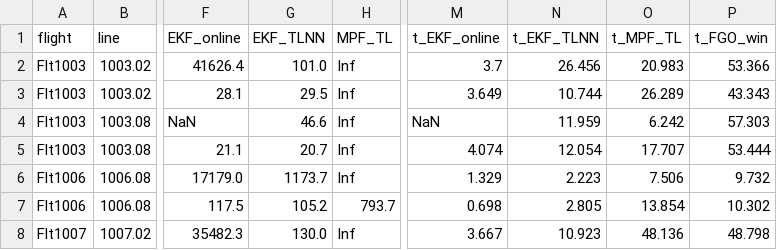
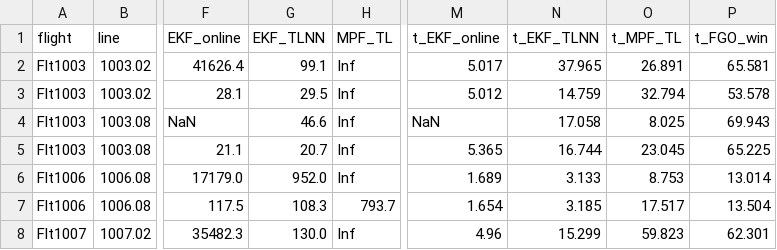
Before and after one commit to cinco125-source/MagNav, a CSV file: research/fgo_breadth_results.csv, drawn as a sheet; only a part is shown, gaps mark what is left out; the diff covers the shown part only; the diff names each change by its address in the sheet, - before the commit and + after, or states it on an @@ line.

```diff
--- a/research/fgo_breadth_results.csv
+++ b/research/fgo_breadth_results.csv
-G2 (EKF_TLNN): 101.0
+G2 (EKF_TLNN): 99.1
-M2 (t_EKF_online): 3.7
+M2 (t_EKF_online): 5.017
-N2 (t_EKF_TLNN): 26.456
+N2 (t_EKF_TLNN): 37.965
-O2 (t_MPF_TL): 20.983
+O2 (t_MPF_TL): 26.891
-P2 (t_FGO_win): 53.366
+P2 (t_FGO_win): 65.581
-M3 (t_EKF_online): 3.649
+M3 (t_EKF_online): 5.012
-N3 (t_EKF_TLNN): 10.744
+N3 (t_EKF_TLNN): 14.759
-O3 (t_MPF_TL): 26.289
+O3 (t_MPF_TL): 32.794
-P3 (t_FGO_win): 43.343
+P3 (t_FGO_win): 53.578
-N4 (t_EKF_TLNN): 11.959
+N4 (t_EKF_TLNN): 17.058
-O4 (t_MPF_TL): 6.242
+O4 (t_MPF_TL): 8.025
-P4 (t_FGO_win): 57.303
+P4 (t_FGO_win): 69.943
-M5 (t_EKF_online): 4.074
+M5 (t_EKF_online): 5.365
-N5 (t_EKF_TLNN): 12.054
+N5 (t_EKF_TLNN): 16.744
-O5 (t_MPF_TL): 17.707
+O5 (t_MPF_TL): 23.045
-P5 (t_FGO_win): 53.444
+P5 (t_FGO_win): 65.225
-G6 (EKF_TLNN): 1173.7
+G6 (EKF_TLNN): 952.0
-M6 (t_EKF_online): 1.329
+M6 (t_EKF_online): 1.689
-N6 (t_EKF_TLNN): 2.223
+N6 (t_EKF_TLNN): 3.133
-O6 (t_MPF_TL): 7.506
+O6 (t_MPF_TL): 8.753
-P6 (t_FGO_win): 9.732
+P6 (t_FGO_win): 13.014
-G7 (EKF_TLNN): 105.2
+G7 (EKF_TLNN): 108.3
-M7 (t_EKF_online): 0.698
+M7 (t_EKF_online): 1.654
-N7 (t_EKF_TLNN): 2.805
+N7 (t_EKF_TLNN): 3.185
-O7 (t_MPF_TL): 13.854
+O7 (t_MPF_TL): 17.517
-P7 (t_FGO_win): 10.302
+P7 (t_FGO_win): 13.504
-M8 (t_EKF_online): 3.667
+M8 (t_EKF_online): 4.96
-N8 (t_EKF_TLNN): 10.923
+N8 (t_EKF_TLNN): 15.299
-O8 (t_MPF_TL): 48.136
+O8 (t_MPF_TL): 59.823
-P8 (t_FGO_win): 48.798
+P8 (t_FGO_win): 62.301
```
Also changed, not shown: 13 edited cells elsewhere in this file, research/montecarlo_nees.csv, research/montecarlo_sigma.csv.
